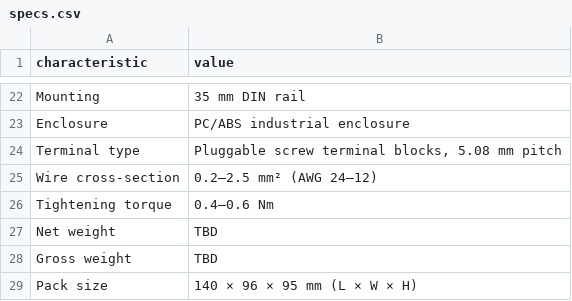
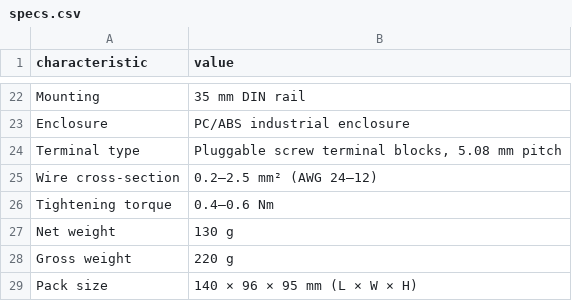
Before and after one commit to isystemsautomation/homemaster-dev, a CSV file: partner-kit/OpenthermGateway/specs.csv, drawn as a sheet; only a part is shown, gaps mark what is left out.

```diff
--- a/partner-kit/OpenthermGateway/specs.csv
+++ b/partner-kit/OpenthermGateway/specs.csv
@@ -26,4 +26,4 @@ Wire cross-section,0.2–2.5 mm² (AWG 24–12)
 Tightening torque,0.4–0.6 Nm
-Net weight,TBD
-Gross weight,TBD
+Net weight,130 g
+Gross weight,220 g
 Pack size,140 × 96 × 95 mm (L × W × H)
```
Also changed, not shown: partner-kit/RGB-621-R1/specs.csv, partner-kit/STR-3221-R1/specs.csv, 25 other files.
